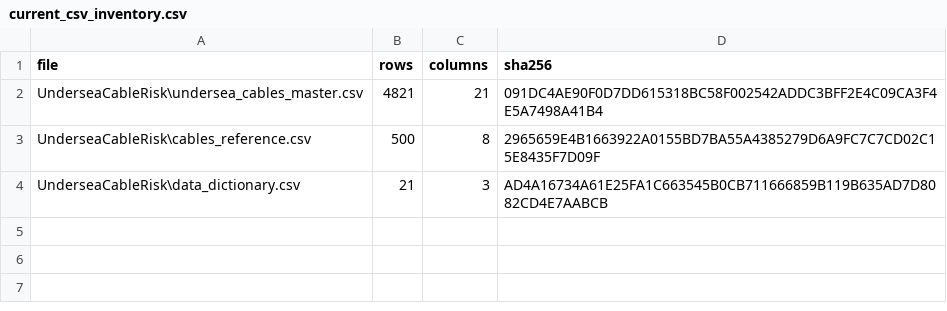
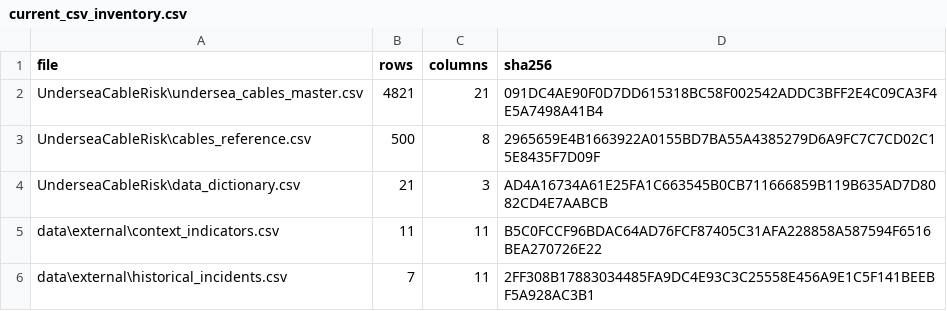
Before and after one commit to JSVNCNT/undersea-cable-fault-risk-prediction, a CSV file: outputs/tables/current_csv_inventory.csv, drawn as a sheet.

```diff
--- a/outputs/tables/current_csv_inventory.csv
+++ b/outputs/tables/current_csv_inventory.csv
@@ -4 +4,3 @@ UnderseaCableRisk\cables_reference.csv,500,8,2965659E4B1663922A0155BD7BA55A43852
 UnderseaCableRisk\data_dictionary.csv,21,3,AD4A16734A61E25FA1C663545B0CB711666859B119B635AD7D8082CD4E7AABCB
+data\external\context_indicators.csv,11,11,B5C0FCCF96BDAC64AD76FCF87405C31AFA228858A587594F6516BEA270726E22
+data\external\historical_incidents.csv,7,11,2FF308B17883034485FA9DC4E93C3C25558E456A9E1C5F141BEEBF5A928AC3B1
```
Also changed, not shown: outputs/reports/artifact_manifest.csv, outputs/tables/validation_error_analysis.csv, 23 other files.
